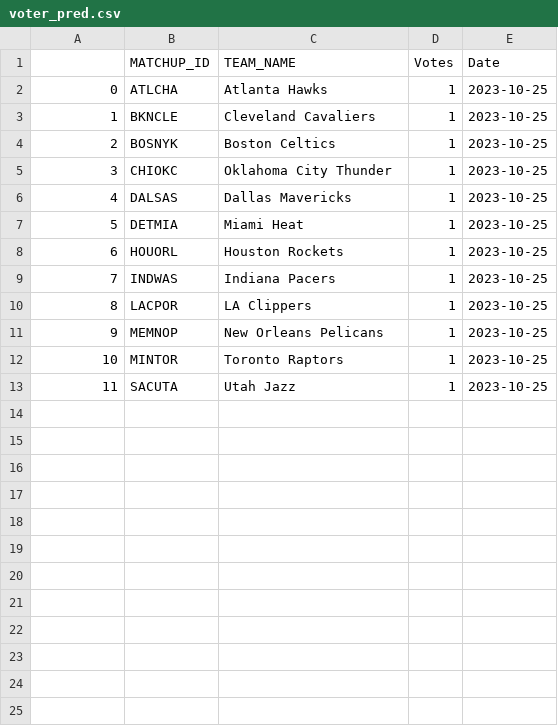
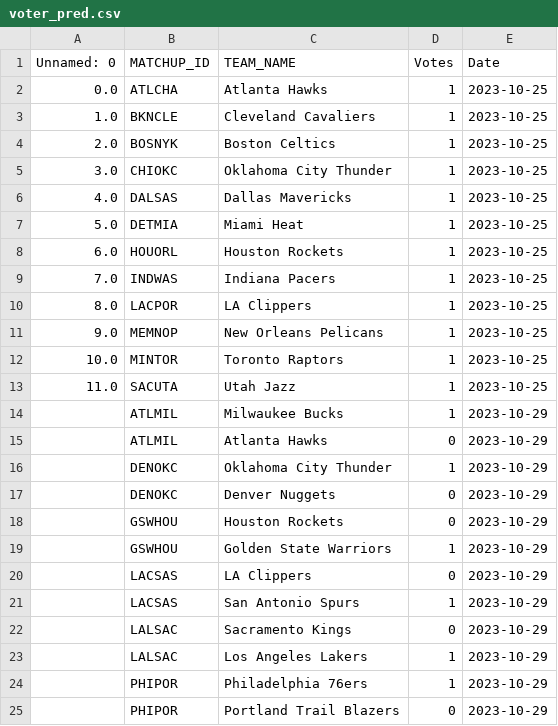
Before and after one commit to ghadfield32/nba_analysis, a CSV file: data/voter_pred.csv, drawn as a sheet.

```diff
--- a/data/voter_pred.csv
+++ b/data/voter_pred.csv
@@ -1,13 +1,25 @@
-,MATCHUP_ID,TEAM_NAME,Votes,Date
-0,ATLCHA,Atlanta Hawks,1,2023-10-25
-1,BKNCLE,Cleveland Cavaliers,1,2023-10-25
-2,BOSNYK,Boston Celtics,1,2023-10-25
-3,CHIOKC,Oklahoma City Thunder,1,2023-10-25
-4,DALSAS,Dallas Mavericks,1,2023-10-25
-5,DETMIA,Miami Heat,1,2023-10-25
-6,HOUORL,Houston Rockets,1,2023-10-25
-7,INDWAS,Indiana Pacers,1,2023-10-25
-8,LACPOR,LA Clippers,1,2023-10-25
-9,MEMNOP,New Orleans Pelicans,1,2023-10-25
-10,MINTOR,Toronto Raptors,1,2023-10-25
-11,SACUTA,Utah Jazz,1,2023-10-25
+Unnamed: 0,MATCHUP_ID,TEAM_NAME,Votes,Date
+0.0,ATLCHA,Atlanta Hawks,1,2023-10-25
+1.0,BKNCLE,Cleveland Cavaliers,1,2023-10-25
+2.0,BOSNYK,Boston Celtics,1,2023-10-25
+3.0,CHIOKC,Oklahoma City Thunder,1,2023-10-25
+4.0,DALSAS,Dallas Mavericks,1,2023-10-25
+5.0,DETMIA,Miami Heat,1,2023-10-25
+6.0,HOUORL,Houston Rockets,1,2023-10-25
+7.0,INDWAS,Indiana Pacers,1,2023-10-25
+8.0,LACPOR,LA Clippers,1,2023-10-25
+9.0,MEMNOP,New Orleans Pelicans,1,2023-10-25
+10.0,MINTOR,Toronto Raptors,1,2023-10-25
+11.0,SACUTA,Utah Jazz,1,2023-10-25
+,ATLMIL,Milwaukee Bucks,1,2023-10-29
+,ATLMIL,Atlanta Hawks,0,2023-10-29
+,DENOKC,Oklahoma City Thunder,1,2023-10-29
+,DENOKC,Denver Nuggets,0,2023-10-29
+,GSWHOU,Houston Rockets,0,2023-10-29
+,GSWHOU,Golden State Warriors,1,2023-10-29
+,LACSAS,LA Clippers,0,2023-10-29
+,LACSAS,San Antonio Spurs,1,2023-10-29
+,LALSAC,Sacramento Kings,0,2023-10-29
+,LALSAC,Los Angeles Lakers,1,2023-10-29
+,PHIPOR,Philadelphia 76ers,1,2023-10-29
+,PHIPOR,Portland Trail Blazers,0,2023-10-29
```
Also changed, not shown: data/ltsm_season_pred.csv, 3 other files.
